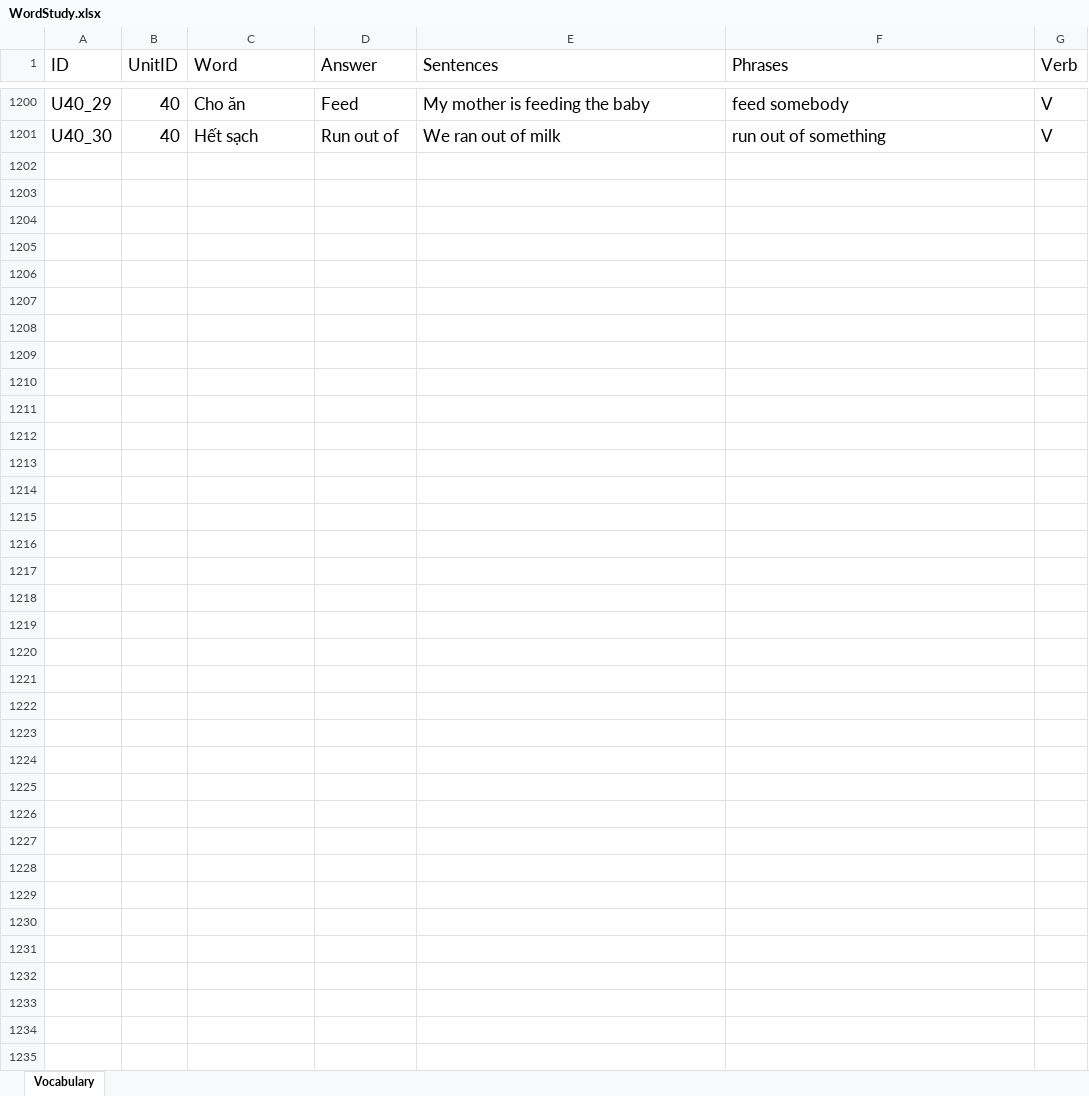
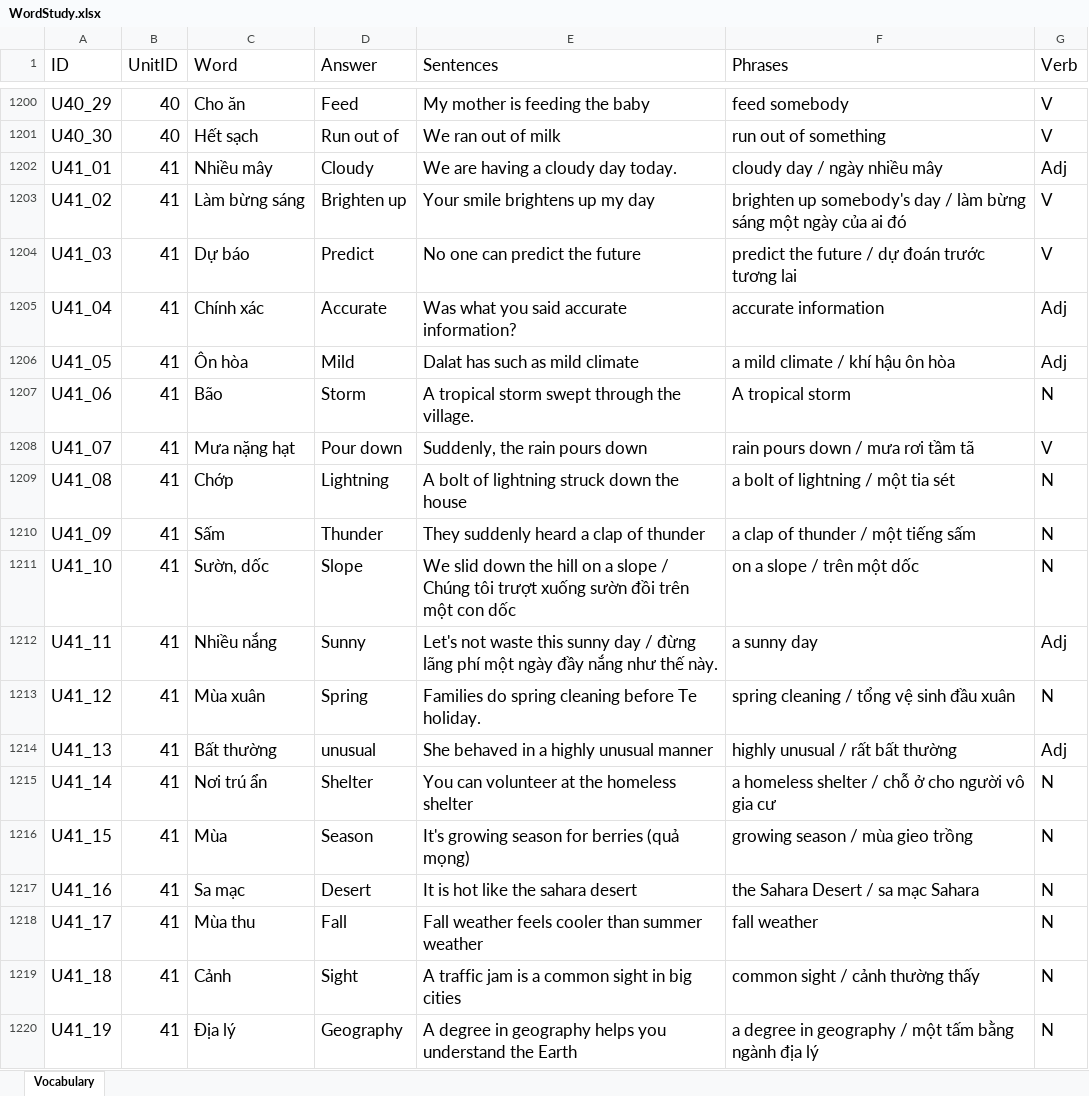
Before and after one commit to PhongNguyen0107/english-app, an Excel workbook: data/WordStudy.xlsx, sheet Vocabulary, drawn as a sheet; only a part is shown, gaps mark what is left out; values as stored, in another font and other column widths than the file's, no borders; the diff covers the shown part only; the diff names each change by its address in the sheet, - before the commit and + after, or states it on an @@ line.

Commit message:
feat: add list of words for unit 41

```diff
--- a/data/WordStudy.xlsx (sheet Vocabulary)
+++ b/data/WordStudy.xlsx (sheet Vocabulary)
+row 1202: U41_01 | 41 | Nhiều mây | Cloudy | We are having a cloudy day today. | cloudy day / ngày nhiều mây | Adj
+row 1203: U41_02 | 41 | Làm bừng sáng | Brighten up | Your smile brightens up my day | brighten up somebody's day / làm bừng sáng một ngày của ai đó | V
+row 1204: U41_03 | 41 | Dự báo | Predict | No one can predict the future | predict the future / dự đoán trước tương lai | V
+row 1205: U41_04 | 41 | Chính xác | Accurate | Was what you said accurate information? | accurate information | Adj
+row 1206: U41_05 | 41 | Ôn hòa | Mild | Dalat has such as mild climate | a mild climate / khí hậu ôn hòa | Adj
+row 1207: U41_06 | 41 | Bão | Storm | A tropical storm swept through the village. | A tropical storm | N
+row 1208: U41_07 | 41 | Mưa nặng hạt | Pour down | Suddenly, the rain pours down | rain pours down / mưa rơi tầm tã | V
+row 1209: U41_08 | 41 | Chớp | Lightning | A bolt of lightning struck down the house | a bolt of lightning / một tia sét | N
+row 1210: U41_09 | 41 | Sấm | Thunder | They suddenly heard a clap of thunder | a clap of thunder / một tiếng sấm | N
+row 1211: U41_10 | 41 | Sườn, dốc | Slope | We slid down the hill on a slope / Chúng tôi trượt xuống sườn đồi trên một con dốc | on a slope / trên một dốc | N
+row 1212: U41_11 | 41 | Nhiều nắng | Sunny | Let's not waste this sunny day / đừng lãng phí một ngày đầy nắng như thế này. | a sunny day | Adj
+row 1213: U41_12 | 41 | Mùa xuân | Spring | Families do spring cleaning before Te holiday. | spring cleaning / tổng vệ sinh đầu xuân | N
+row 1214: U41_13 | 41 | Bất thường | unusual | She behaved in a highly unusual manner | highly unusual / rất bất thường | Adj
+row 1215: U41_14 | 41 | Nơi trú ẩn | Shelter | You can volunteer at the homeless shelter | a homeless shelter / chỗ ở cho người vô gia cư | N
+row 1216: U41_15 | 41 | Mùa | Season | It's growing season for berries (quả mọng) | growing season / mùa gieo trồng | N
+row 1217: U41_16 | 41 | Sa mạc | Desert | It is hot like the sahara desert | the Sahara Desert / sa mạc Sahara | N
+row 1218: U41_17 | 41 | Mùa thu | Fall | Fall weather feels cooler than summer weather | fall weather | N
+row 1219: U41_18 | 41 | Cảnh | Sight | A traffic jam is a common sight in big cities | common sight / cảnh thường thấy | N
+row 1220: U41_19 | 41 | Địa lý | Geography | A degree in geography helps you understand the Earth | a degree in geography / một tấm bằng ngành địa lý | N
```
Also changed, not shown: 11 added rows elsewhere in this sheet, 1 other file.
